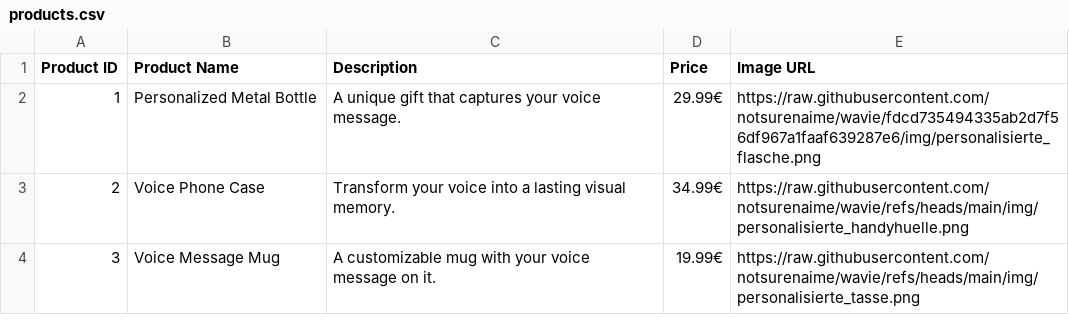
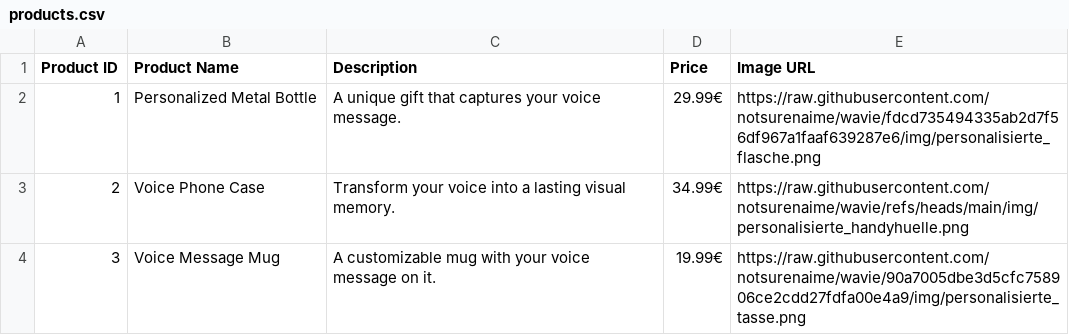
Before and after one commit to notsurenaime/wavie, a CSV file: products.csv, drawn as a sheet.

Commit message:
Update products.csv

```diff
--- a/products.csv
+++ b/products.csv
@@ -3,2 +3,2 @@ Product ID, Product Name, Description, Price, Image URL
 2, "Voice Phone Case", "Transform your voice into a lasting visual memory.", "34.99€", "https://raw.githubusercontent.com/notsurenaime/wavie/refs/heads/main/img/personalisierte_handyhuelle.png"
-3, "Voice Message Mug", "A customizable mug with your voice message on it.", "19.99€", "https://raw.githubusercontent.com/notsurenaime/wavie/refs/heads/main/img/personalisierte_tasse.png"
+3, "Voice Message Mug", "A customizable mug with your voice message on it.", "19.99€", "https://raw.githubusercontent.com/notsurenaime/wavie/90a7005dbe3d5cfc758906ce2cdd27fdfa00e4a9/img/personalisierte_tasse.png"
```
